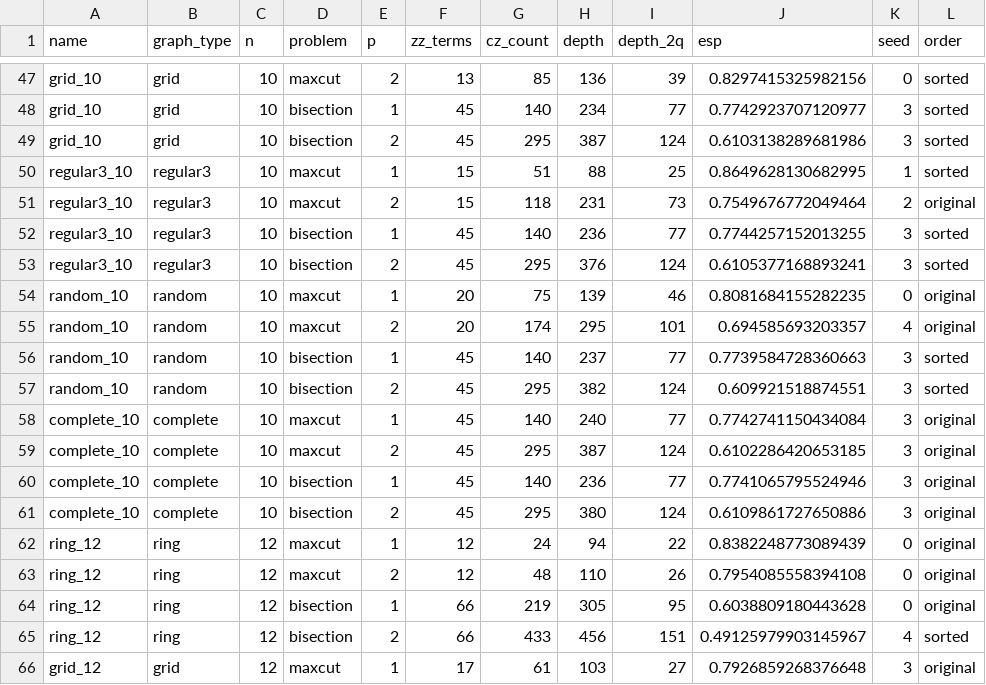
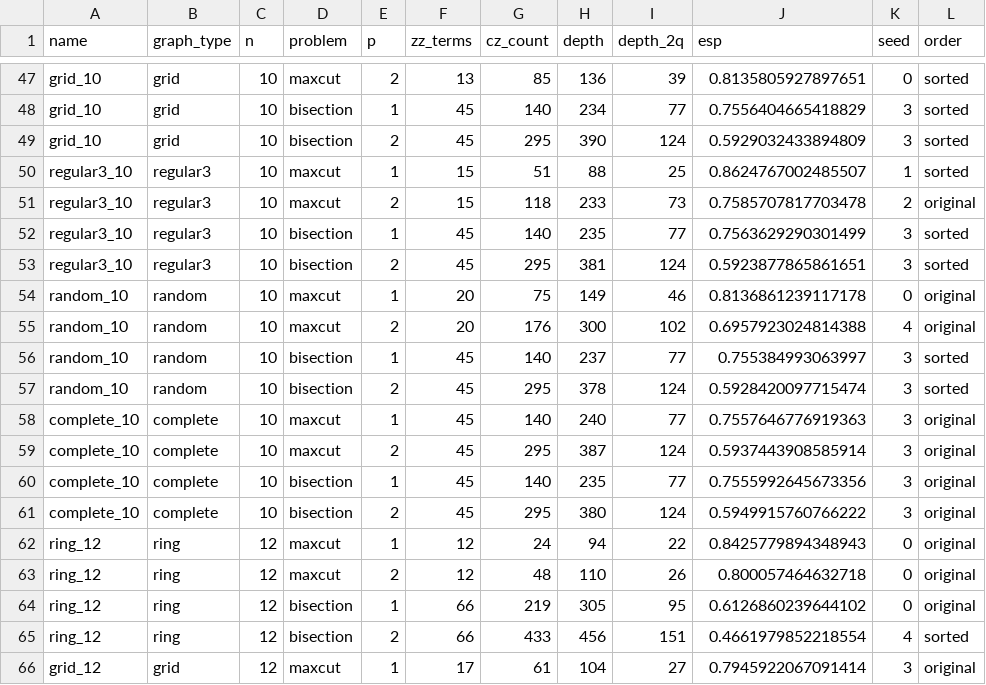
Before and after one commit to ana-maria-ghica/qaoa-process-partitioning, a CSV file: results/transpilation_ibm_boston.csv, drawn as a sheet; only a part is shown, gaps mark what is left out; the diff covers the shown part only; the diff names each change by its address in the sheet, - before the commit and + after, or states it on an @@ line.

```diff
--- a/results/transpilation_ibm_boston.csv
+++ b/results/transpilation_ibm_boston.csv
-J47 (esp): 0.8297415325982156
+J47 (esp): 0.8135805927897651
-J48 (esp): 0.7742923707120977
+J48 (esp): 0.7556404665418829
-H49 (depth): 387
+H49 (depth): 390
-J49 (esp): 0.6103138289681986
+J49 (esp): 0.5929032433894809
-J50 (esp): 0.8649628130682995
+J50 (esp): 0.8624767002485507
-H51 (depth): 231
+H51 (depth): 233
-J51 (esp): 0.7549676772049464
+J51 (esp): 0.7585707817703478
-H52 (depth): 236
+H52 (depth): 235
-J52 (esp): 0.7744257152013255
+J52 (esp): 0.7563629290301499
-H53 (depth): 376
+H53 (depth): 381
-J53 (esp): 0.6105377168893241
+J53 (esp): 0.5923877865861651
-H54 (depth): 139
+H54 (depth): 149
-J54 (esp): 0.8081684155282235
+J54 (esp): 0.8136861239117178
-G55 (cz_count): 174
+G55 (cz_count): 176
-H55 (depth): 295
+H55 (depth): 300
-I55 (depth_2q): 101
+I55 (depth_2q): 102
-J55 (esp): 0.694585693203357
+J55 (esp): 0.6957923024814388
-J56 (esp): 0.7739584728360663
+J56 (esp): 0.755384993063997
-H57 (depth): 382
+H57 (depth): 378
-J57 (esp): 0.609921518874551
+J57 (esp): 0.5928420097715474
-J58 (esp): 0.7742741150434084
+J58 (esp): 0.7557646776919363
-J59 (esp): 0.6102286420653185
+J59 (esp): 0.5937443908585914
-H60 (depth): 236
+H60 (depth): 235
-J60 (esp): 0.7741065795524946
+J60 (esp): 0.7555992645673356
-J61 (esp): 0.6109861727650886
+J61 (esp): 0.5949915760766222
-J62 (esp): 0.8382248773089439
+J62 (esp): 0.8425779894348943
-J63 (esp): 0.7954085558394108
+J63 (esp): 0.800057464632718
-J64 (esp): 0.6038809180443628
+J64 (esp): 0.6126860239644102
-J65 (esp): 0.49125979903145967
+J65 (esp): 0.4661979852218554
-H66 (depth): 103
+H66 (depth): 104
-J66 (esp): 0.7926859268376648
+J66 (esp): 0.7945922067091414
```
Also changed, not shown: 119 edited cells elsewhere in this file, data/qpu/backend_comparison_2026-10-26.csv, 17 other files.
